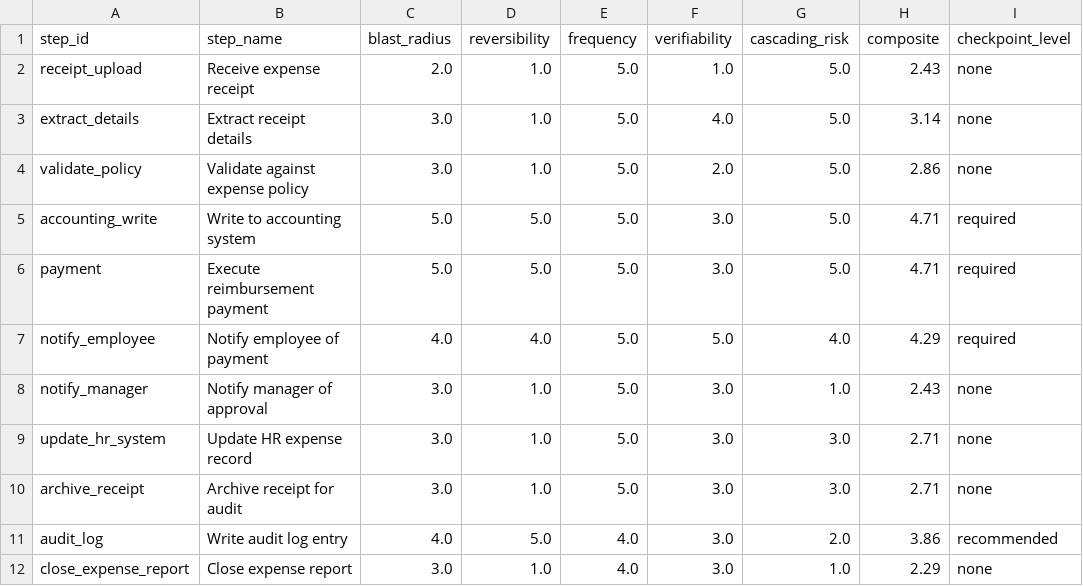
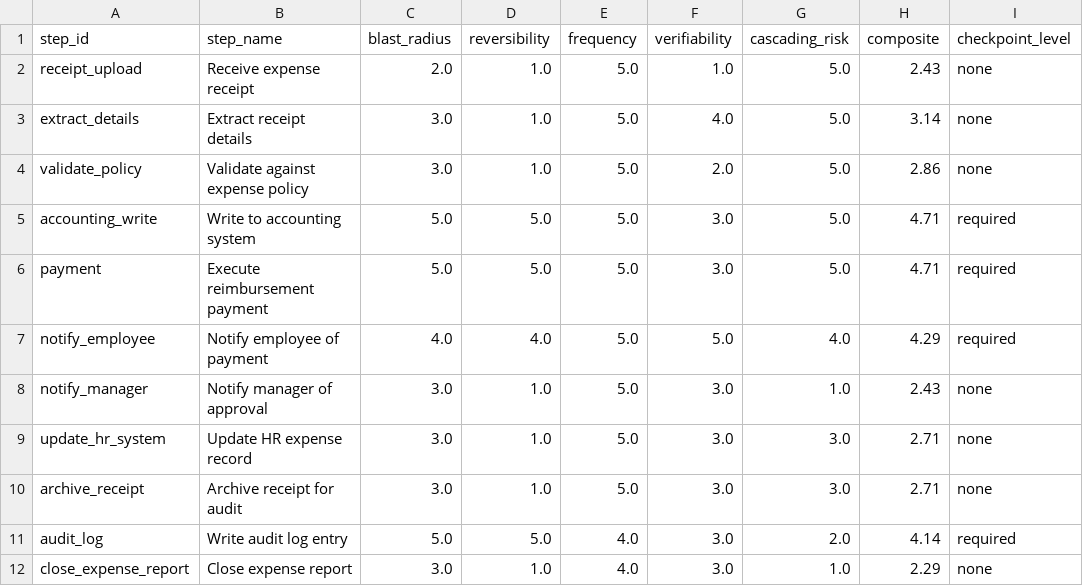
Before and after one commit to kmflynn5/fds-ai-workflow-audit, a CSV file: evals/results/expense_processor/risk_scores.csv, drawn as a sheet.

```diff
--- a/evals/results/expense_processor/risk_scores.csv
+++ b/evals/results/expense_processor/risk_scores.csv
@@ -10,3 +10,3 @@ update_hr_system,Update HR expense record,3.0,1.0,5.0,3.0,3.0,2.71,none
 archive_receipt,Archive receipt for audit,3.0,1.0,5.0,3.0,3.0,2.71,none
-audit_log,Write audit log entry,4.0,5.0,4.0,3.0,2.0,3.86,recommended
+audit_log,Write audit log entry,5.0,5.0,4.0,3.0,2.0,4.14,required
 close_expense_report,Close expense report,3.0,1.0,4.0,3.0,1.0,2.29,none
```
Also changed, not shown: 16 other files.
